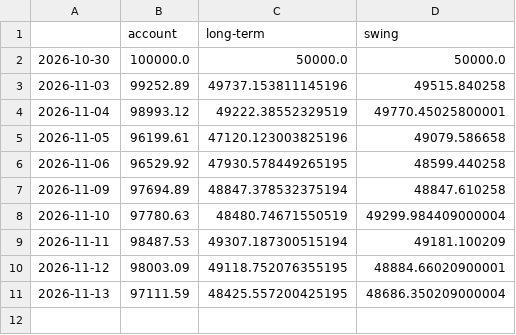
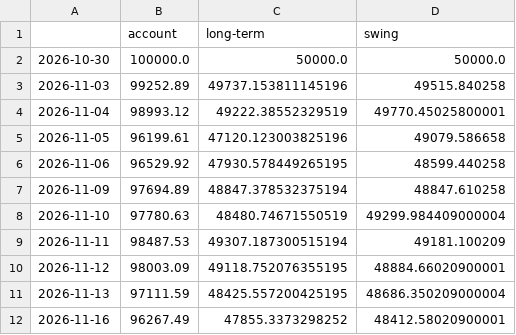
Before and after one commit to SamBates1/aurum-, a CSV file: research/orders/equity.csv, drawn as a sheet; the diff names each change by its address in the sheet, - before the commit and + after, or states it on an @@ line.

```diff
--- a/research/orders/equity.csv
+++ b/research/orders/equity.csv
+row 12: 2026-11-16 | 96267.49 | 47855.3373298252 | 48412.58020900001
```
Also changed, not shown: 9 other files.
